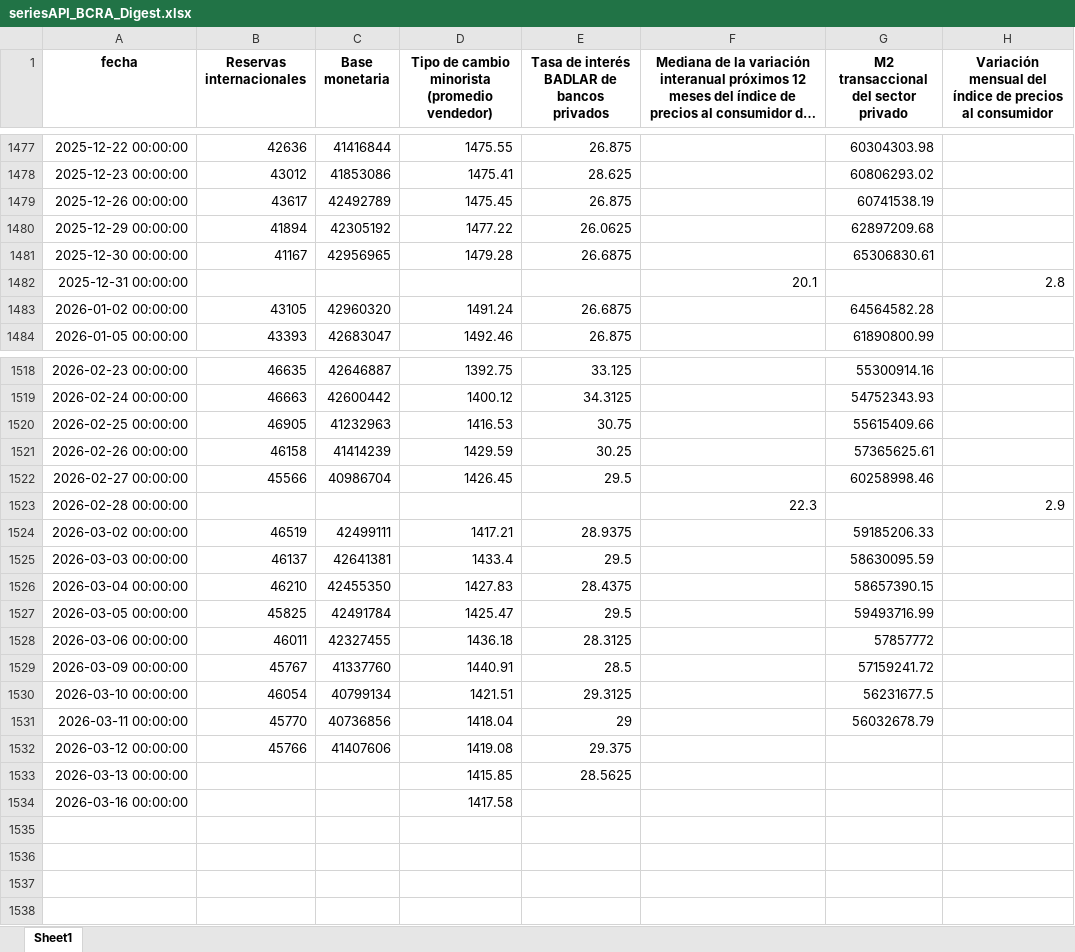
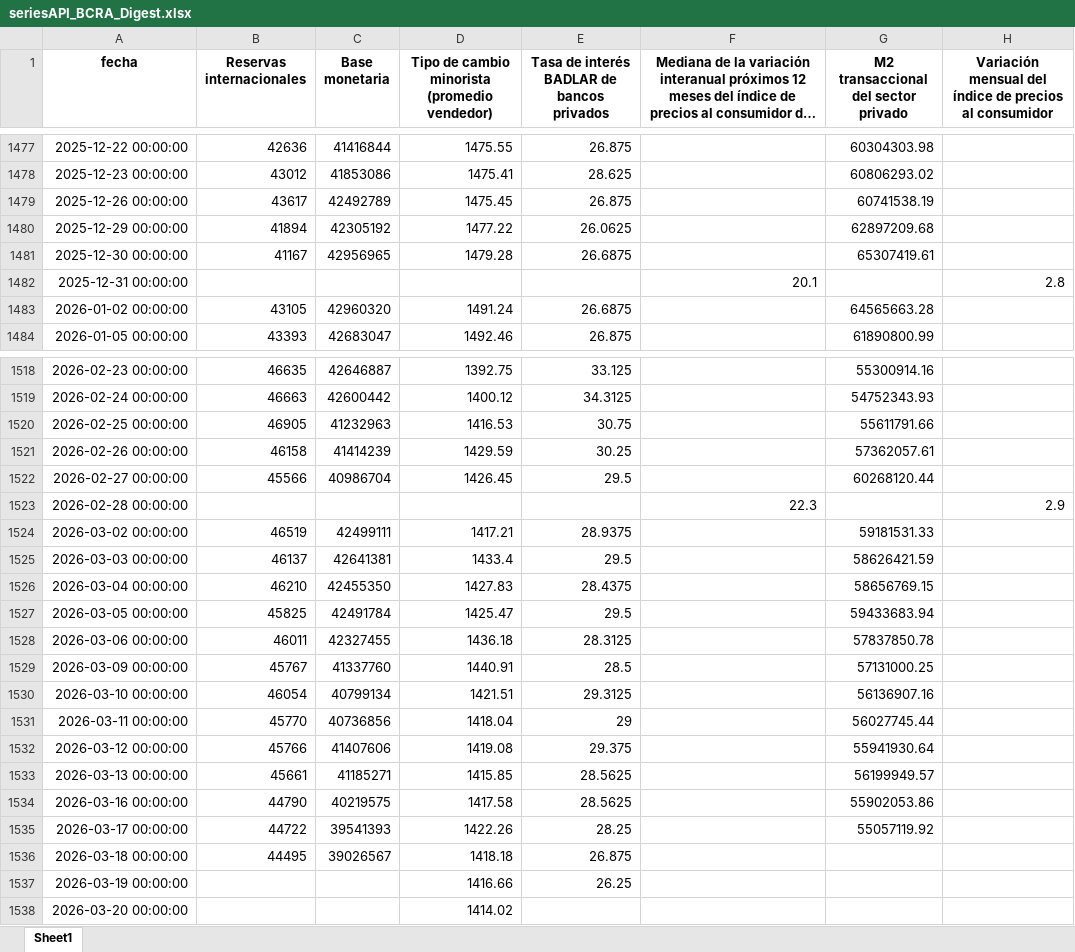
Before and after one commit to ejct184/bcra-weekly-monitor, an Excel workbook: seriesAPI_BCRA_Digest.xlsx, sheet Sheet1, drawn as a sheet; only a part is shown, gaps mark what is left out; long unchanged cells end in …; values as stored, in another font and other column widths than the file's, no borders; the diff covers the shown part only; the diff names each change by its address in the sheet, - before the commit and + after, or states it on an @@ line.

Commit message:
Data 23/03

```diff
--- a/seriesAPI_BCRA_Digest.xlsx (sheet Sheet1)
+++ b/seriesAPI_BCRA_Digest.xlsx (sheet Sheet1)
-G1481: 65306830.61
+G1481: 65307419.61
-G1483: 64564582.28
+G1483: 64565663.28
-G1520: 55615409.66
+G1520: 55611791.66
-G1521: 57365625.61
+G1521: 57362057.61
-G1522: 60258998.46
+G1522: 60268120.44
-G1524: 59185206.33
+G1524: 59181531.33
-G1525: 58630095.59
+G1525: 58626421.59
-G1526: 58657390.15
+G1526: 58656769.15
-G1527: 59493716.99
+G1527: 59433683.94
-G1528: 57857772
+G1528: 57837850.78
-G1529: 57159241.72
+G1529: 57131000.25
-G1530: 56231677.5
+G1530: 56136907.16
-G1531: 56032678.79
+G1531: 56027745.44
-G1532: (empty)
+G1532: 55941930.64
-B1533 (Reservas internacionales): (empty)
+B1533 (Reservas internacionales): 45661
-C1533 (Base monetaria): (empty)
+C1533 (Base monetaria): 41185271
-G1533: (empty)
+G1533: 56199949.57
-B1534 (Reservas internacionales): (empty)
+B1534 (Reservas internacionales): 44790
-C1534 (Base monetaria): (empty)
+C1534 (Base monetaria): 40219575
-E1534: (empty)
+E1534: 28.5625
-G1534: (empty)
+G1534: 55902053.86
+row 1535: 2026-03-17 00:00:00 | 44722 | 39541393 | 1422.26 | 28.25 |  | 55057119.92
+row 1536: 2026-03-18 00:00:00 | 44495 | 39026567 | 1418.18 | 26.875
+row 1537: 2026-03-19 00:00:00 |  |  | 1416.66 | 26.25
+row 1538: 2026-03-20 00:00:00 |  |  | 1414.02
```
Also changed, not shown: 56 edited cells elsewhere in this sheet.
